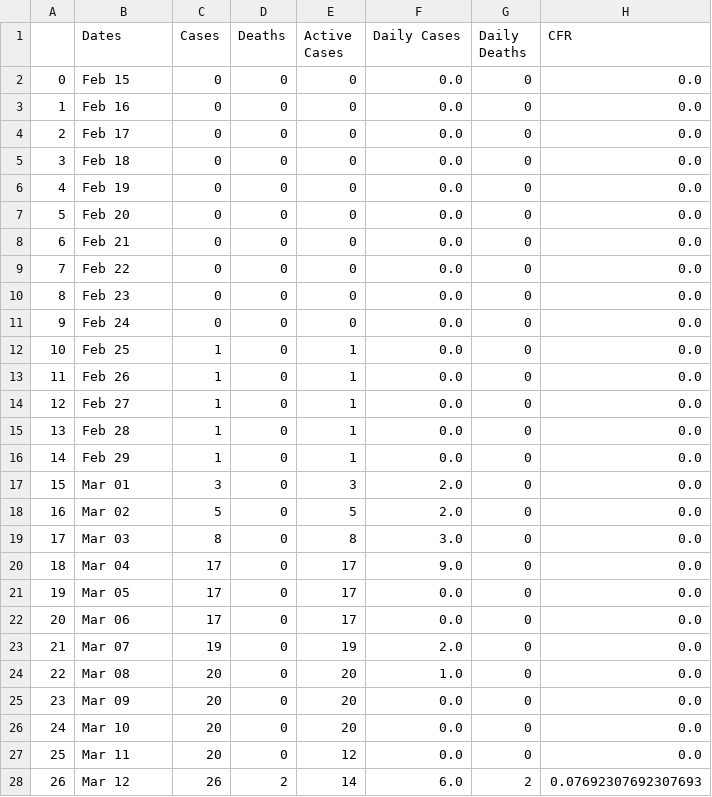
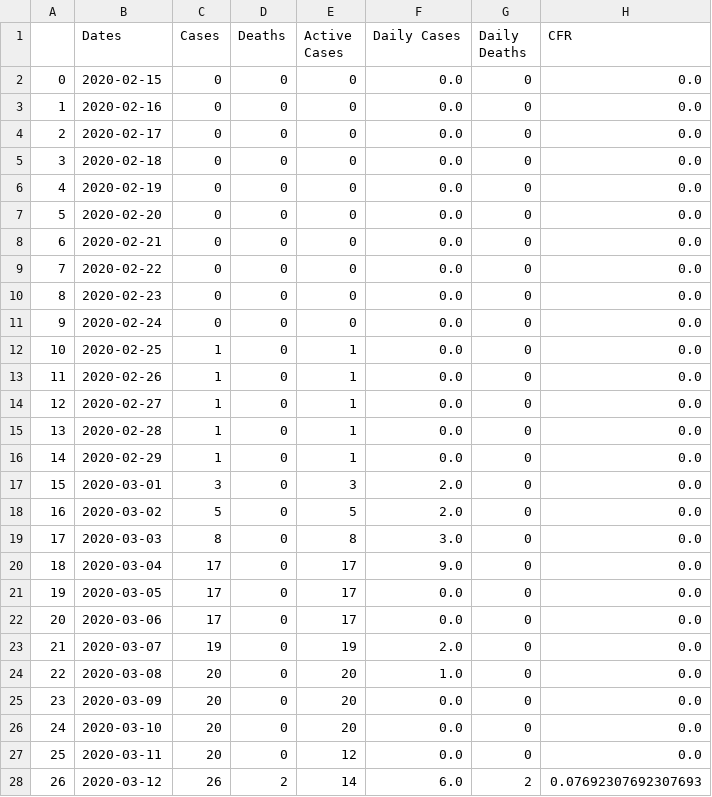
Before and after one commit to Petrichor12/Coronavirus, a CSV file: Data/Countries/Algeria.csv, drawn as a sheet; only a part is shown; the diff covers the shown part only.

```diff
--- a/Data/Countries/Algeria.csv
+++ b/Data/Countries/Algeria.csv
@@ -1,28 +1,28 @@
 ,Dates,Cases,Deaths,Active Cases,Daily Cases,Daily Deaths,CFR
-0,Feb 15,0,0,0,0.0,0,0.0
-1,Feb 16,0,0,0,0.0,0,0.0
-2,Feb 17,0,0,0,0.0,0,0.0
-3,Feb 18,0,0,0,0.0,0,0.0
-4,Feb 19,0,0,0,0.0,0,0.0
-5,Feb 20,0,0,0,0.0,0,0.0
-6,Feb 21,0,0,0,0.0,0,0.0
-7,Feb 22,0,0,0,0.0,0,0.0
-8,Feb 23,0,0,0,0.0,0,0.0
-9,Feb 24,0,0,0,0.0,0,0.0
-10,Feb 25,1,0,1,0.0,0,0.0
-11,Feb 26,1,0,1,0.0,0,0.0
-12,Feb 27,1,0,1,0.0,0,0.0
-13,Feb 28,1,0,1,0.0,0,0.0
-14,Feb 29,1,0,1,0.0,0,0.0
-15,Mar 01,3,0,3,2.0,0,0.0
-16,Mar 02,5,0,5,2.0,0,0.0
-17,Mar 03,8,0,8,3.0,0,0.0
-18,Mar 04,17,0,17,9.0,0,0.0
-19,Mar 05,17,0,17,0.0,0,0.0
-20,Mar 06,17,0,17,0.0,0,0.0
-21,Mar 07,19,0,19,2.0,0,0.0
-22,Mar 08,20,0,20,1.0,0,0.0
-23,Mar 09,20,0,20,0.0,0,0.0
-24,Mar 10,20,0,20,0.0,0,0.0
-25,Mar 11,20,0,12,0.0,0,0.0
-26,Mar 12,26,2,14,6.0,2,0.07692307692307693
+0,2020-02-15,0,0,0,0.0,0,0.0
+1,2020-02-16,0,0,0,0.0,0,0.0
+2,2020-02-17,0,0,0,0.0,0,0.0
+3,2020-02-18,0,0,0,0.0,0,0.0
+4,2020-02-19,0,0,0,0.0,0,0.0
+5,2020-02-20,0,0,0,0.0,0,0.0
+6,2020-02-21,0,0,0,0.0,0,0.0
+7,2020-02-22,0,0,0,0.0,0,0.0
+8,2020-02-23,0,0,0,0.0,0,0.0
+9,2020-02-24,0,0,0,0.0,0,0.0
+10,2020-02-25,1,0,1,0.0,0,0.0
+11,2020-02-26,1,0,1,0.0,0,0.0
+12,2020-02-27,1,0,1,0.0,0,0.0
+13,2020-02-28,1,0,1,0.0,0,0.0
+14,2020-02-29,1,0,1,0.0,0,0.0
+15,2020-03-01,3,0,3,2.0,0,0.0
+16,2020-03-02,5,0,5,2.0,0,0.0
+17,2020-03-03,8,0,8,3.0,0,0.0
+18,2020-03-04,17,0,17,9.0,0,0.0
+19,2020-03-05,17,0,17,0.0,0,0.0
+20,2020-03-06,17,0,17,0.0,0,0.0
+21,2020-03-07,19,0,19,2.0,0,0.0
+22,2020-03-08,20,0,20,1.0,0,0.0
+23,2020-03-09,20,0,20,0.0,0,0.0
+24,2020-03-10,20,0,20,0.0,0,0.0
+25,2020-03-11,20,0,12,0.0,0,0.0
+26,2020-03-12,26,2,14,6.0,2,0.07692307692307693
```
Also changed, not shown: 16 edited cells elsewhere in this file, Data/Countries/Australia.csv, Data/Countries/Austria.csv, 31 other files.
